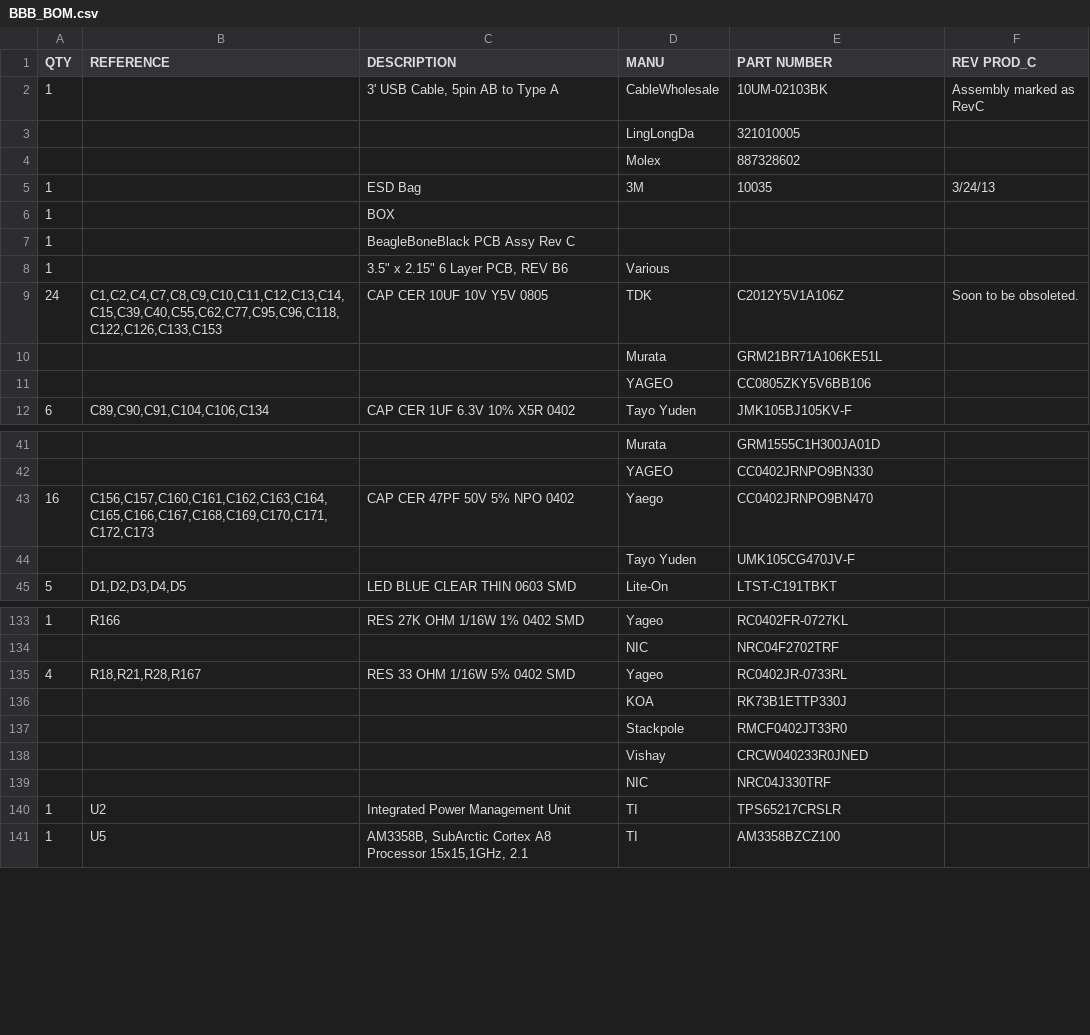
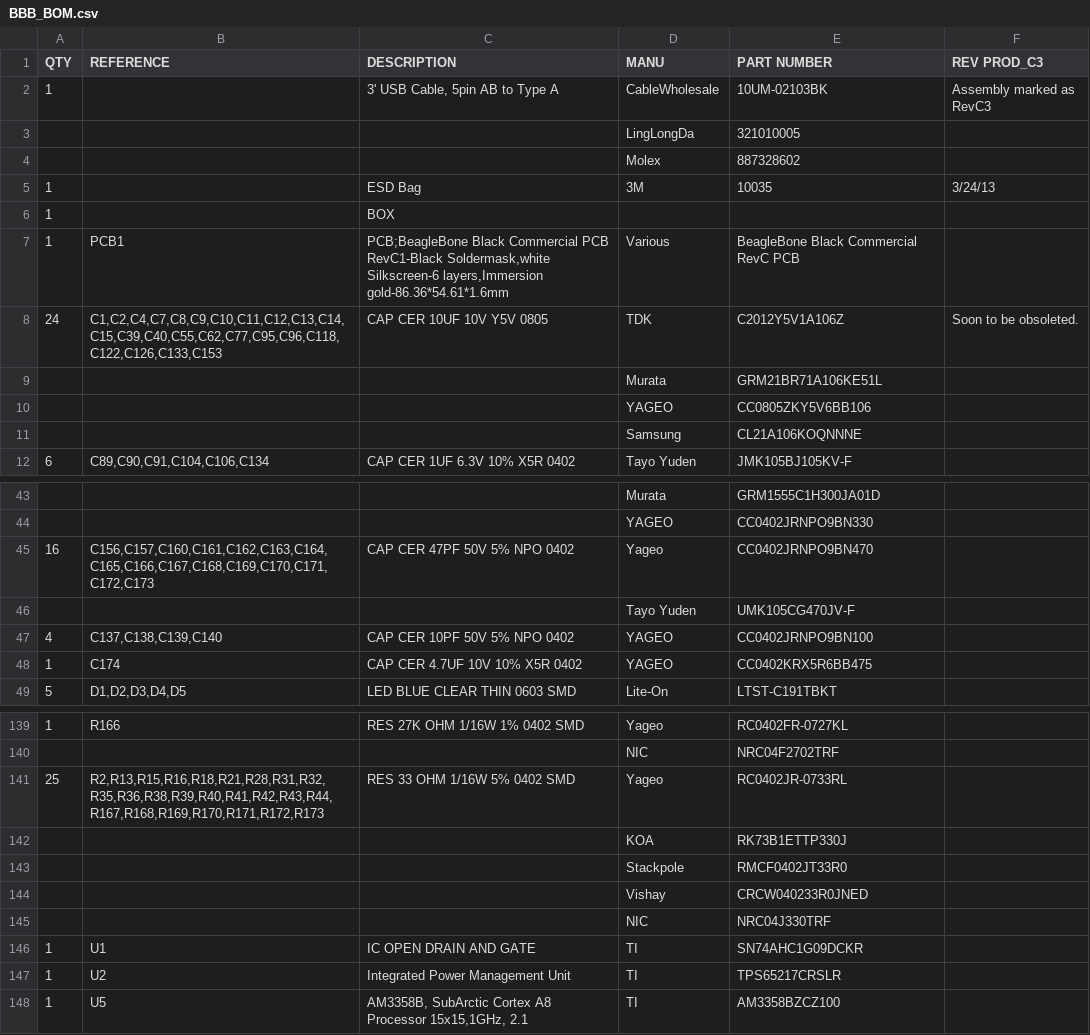
Before and after one commit to beagleboard/beaglebone-black, a CSV file: BBB_BOM.csv, drawn as a sheet; only a part is shown, gaps mark what is left out; the diff covers the shown part only.

```diff
--- a/BBB_BOM.csv
+++ b/BBB_BOM.csv
@@ -1,3 +1,3 @@
-QTY,REFERENCE,DESCRIPTION,MANU,PART NUMBER,REV PROD_C
-1,,"3' USB Cable, 5pin AB to Type A",CableWholesale,10UM-02103BK,Assembly marked as RevC
+QTY,REFERENCE,DESCRIPTION,MANU,PART NUMBER,REV PROD_C3
+1,,"3' USB Cable, 5pin AB to Type A",CableWholesale,10UM-02103BK,Assembly marked as RevC3
 ,,,LingLongDa,321010005,
@@ -6,4 +6,3 @@ QTY,REFERENCE,DESCRIPTION,MANU,PART NUMBER,REV PROD_C
 1,,BOX,,,
-1,,BeagleBoneBlack PCB Assy Rev C,,,
-1,,"3.5"" x 2.15"" 6 Layer PCB, REV B6",Various,,
+1,PCB1,"PCB;BeagleBone Black Commercial PCB RevC1-Black Soldermask,white Silkscreen-6 layers,Immersion gold-86.36*54.61*1.6mm",Various,BeagleBone Black Commercial RevC PCB,
 24,"C1,C2,C4,C7,C8,C9,C10,C11,C12,C13,C14,C15,C39,C40,C55,C62,C77,C95,C96,C118,C122,C126,C133,C153",CAP CER 10UF 10V Y5V 0805,TDK,C2012Y5V1A106Z,Soon to be obsoleted.
@@ -11,2 +10,3 @@ QTY,REFERENCE,DESCRIPTION,MANU,PART NUMBER,REV PROD_C
 ,,,YAGEO,CC0805ZKY5V6BB106,
+,,,Samsung,CL21A106KOQNNNE,
 6,"C89,C90,C91,C104,C106,C134",CAP CER 1UF 6.3V 10% X5R 0402,Tayo Yuden,JMK105BJ105KV-F,
@@ -42,4 +44,6 @@ QTY,REFERENCE,DESCRIPTION,MANU,PART NUMBER,REV PROD_C
 ,,,YAGEO,CC0402JRNPO9BN330,
-16,"C156,C157,C160,C161,C162,C163,C164,C165,C166,C167,C168,C169,C170,C171,C172,C173",CAP CER 47PF 50V 5% NPO 0402,Yaego,CC0402JRNPO9BN470,
+16,"C156,C157,C160,C161,C162,C163,C164,C165,C166,C167,C168,C169,C170,C171,C172,C173",CAP CER 47PF 50V 5% NPO 0402,Yageo,CC0402JRNPO9BN470,
 ,,,Tayo Yuden,UMK105CG470JV-F,
+4,"C137,C138,C139,C140",CAP CER 10PF 50V 5% NPO 0402,YAGEO,CC0402JRNPO9BN100,
+1,C174,CAP CER 4.7UF 10V 10% X5R 0402,YAGEO,CC0402KRX5R6BB475,
 5,"D1,D2,D3,D4,D5",LED BLUE CLEAR THIN 0603 SMD,Lite-On,LTST-C191TBKT,
@@ -134,3 +140,3 @@ QTY,REFERENCE,DESCRIPTION,MANU,PART NUMBER,REV PROD_C
 ,,,NIC,NRC04F2702TRF,
-4,"R18,R21,R28,R167",RES 33 OHM 1/16W 5% 0402 SMD,Yageo,RC0402JR-0733RL,
+25,"R2,R13,R15,R16,R18,R21,R28,R31,R32,R35,R36,R38,R39,R40,R41,R42,R43,R44,R167,R168,R169,R170,R171,R172,R173",RES 33 OHM 1/16W 5% 0402 SMD,Yageo,RC0402JR-0733RL,
 ,,,KOA,RK73B1ETTP330J,
@@ -139,2 +145,3 @@ QTY,REFERENCE,DESCRIPTION,MANU,PART NUMBER,REV PROD_C
 ,,,NIC,NRC04J330TRF,
+1,U1,IC OPEN DRAIN AND GATE,TI,SN74AHC1G09DCKR,
 1,U2,Integrated Power Management Unit,TI,TPS65217CRSLR,
```
Also changed, not shown: 6 added rows, 1 removed row and 15 edited cells elsewhere in this file, BBB_Industrial_BOM.csv, 6 other files.
